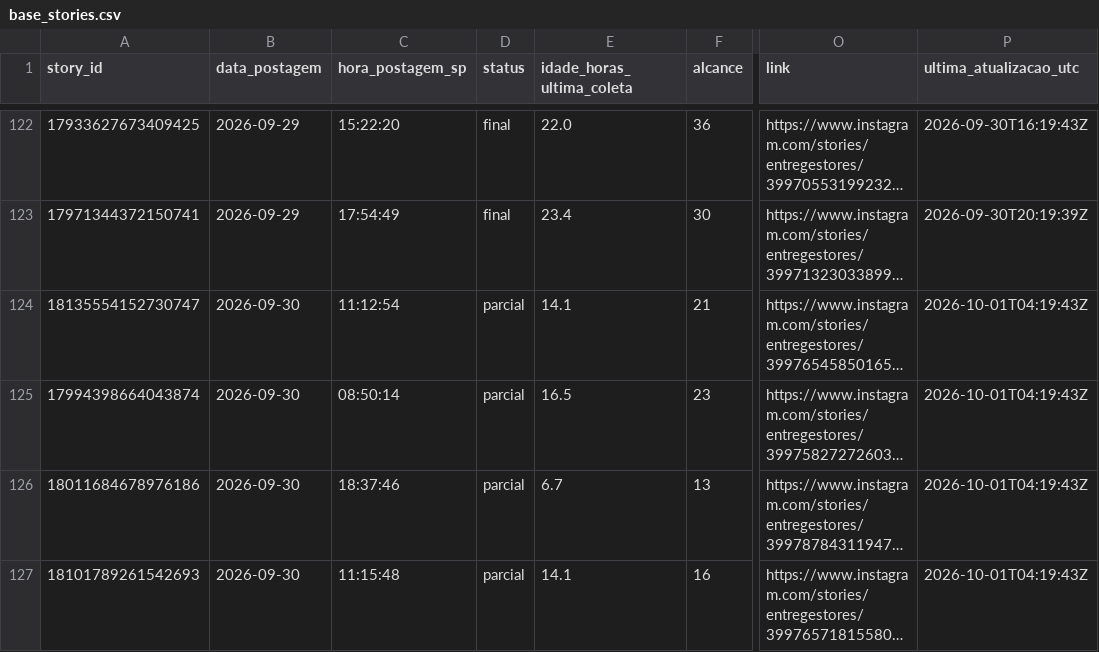
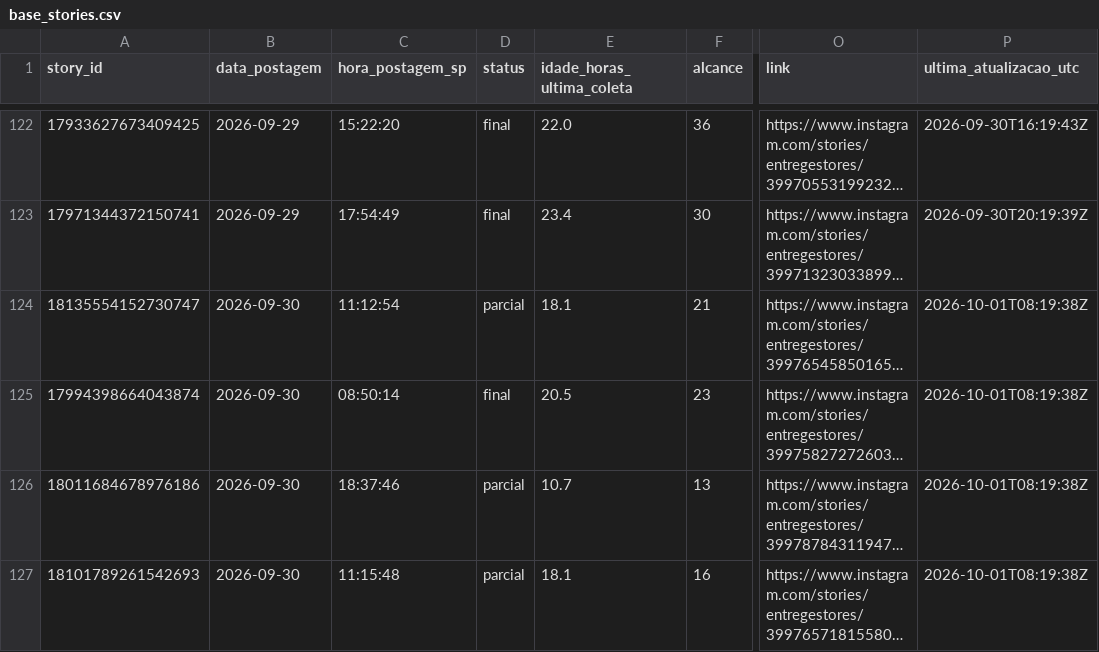
Before and after one commit to lopeslimafelipe-dot/gestao-em-pratica-stories-diario, a CSV file: stories-metricas/base_stories.csv, drawn as a sheet; only a part is shown, gaps mark what is left out; long unchanged cells end in …; the diff names each change by its address in the sheet, - before the commit and + after, or states it on an @@ line.

```diff
--- a/stories-metricas/base_stories.csv
+++ b/stories-metricas/base_stories.csv
-E124 (idade_horas_ultima_coleta): 14.1
+E124 (idade_horas_ultima_coleta): 18.1
-P124:P127 (ultima_atualizacao_utc): 2026-10-01T04:19:43Z
+P124:P127 (ultima_atualizacao_utc): 2026-10-01T08:19:38Z
-D125 (status): parcial
+D125 (status): final
-E125 (idade_horas_ultima_coleta): 16.5
+E125 (idade_horas_ultima_coleta): 20.5
-E126 (idade_horas_ultima_coleta): 6.7
+E126 (idade_horas_ultima_coleta): 10.7
-E127 (idade_horas_ultima_coleta): 14.1
+E127 (idade_horas_ultima_coleta): 18.1
```
